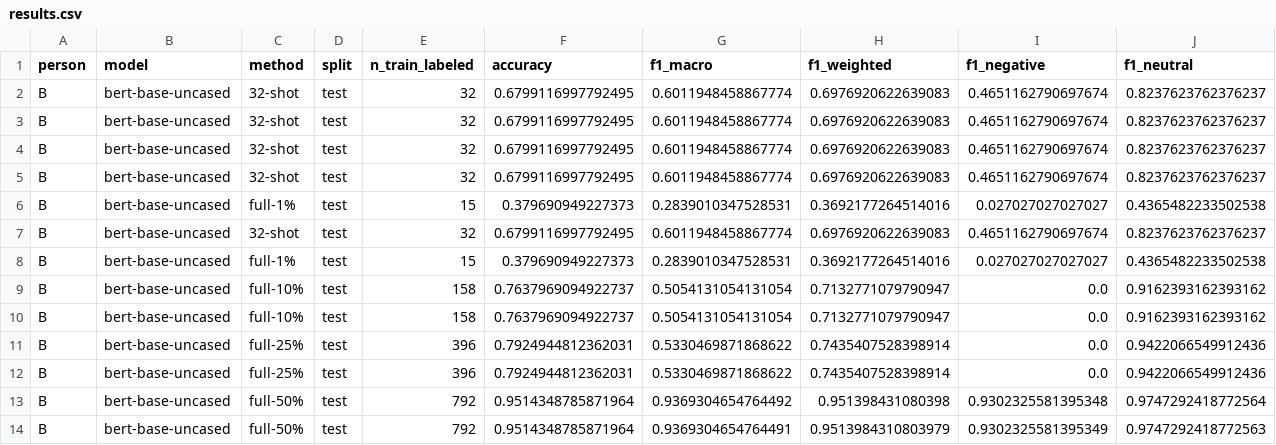
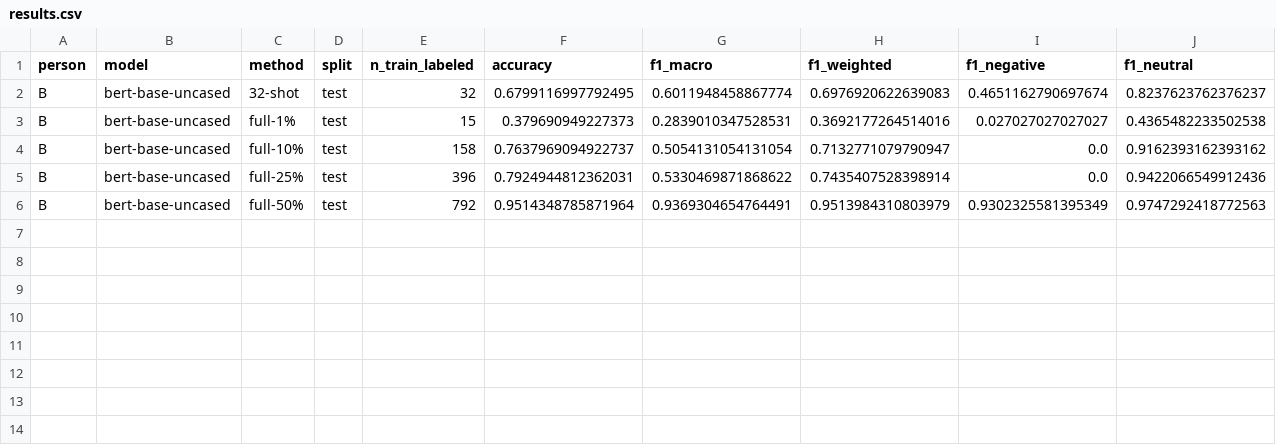
Before and after one commit to cherrylchico/advanced_nlp, a CSV file: results/results.csv, drawn as a sheet; only a part is shown; rows hold the shown columns only; the diff names each change by its address in the sheet, - before the commit and + after, or states it on an @@ line.

```diff
--- a/results/results.csv
+++ b/results/results.csv
-row 3: B | bert-base-uncased | 32-shot | test | 32 | 0.6799116997792495 | 0.6011948458867774 | 0.6976920622639083 | 0.4651162790697674 | 0.8237623762376237
-row 4: B | bert-base-uncased | 32-shot | test | 32 | 0.6799116997792495 | 0.6011948458867774 | 0.6976920622639083 | 0.4651162790697674 | 0.8237623762376237
-row 5: B | bert-base-uncased | 32-shot | test | 32 | 0.6799116997792495 | 0.6011948458867774 | 0.6976920622639083 | 0.4651162790697674 | 0.8237623762376237
-row 6: B | bert-base-uncased | full-1% | test | 15 | 0.379690949227373 | 0.2839010347528531 | 0.3692177264514016 | 0.027027027027027 | 0.4365482233502538
-row 7: B | bert-base-uncased | 32-shot | test | 32 | 0.6799116997792495 | 0.6011948458867774 | 0.6976920622639083 | 0.4651162790697674 | 0.8237623762376237
-row 10: B | bert-base-uncased | full-10% | test | 158 | 0.7637969094922737 | 0.5054131054131054 | 0.7132771079790947 | 0.0 | 0.9162393162393162
-row 12: B | bert-base-uncased | full-25% | test | 396 | 0.7924944812362031 | 0.5330469871868622 | 0.7435407528398914 | 0.0 | 0.9422066549912436
-row 13: B | bert-base-uncased | full-50% | test | 792 | 0.9514348785871964 | 0.9369304654764492 | 0.951398431080398 | 0.9302325581395348 | 0.9747292418772564
```
